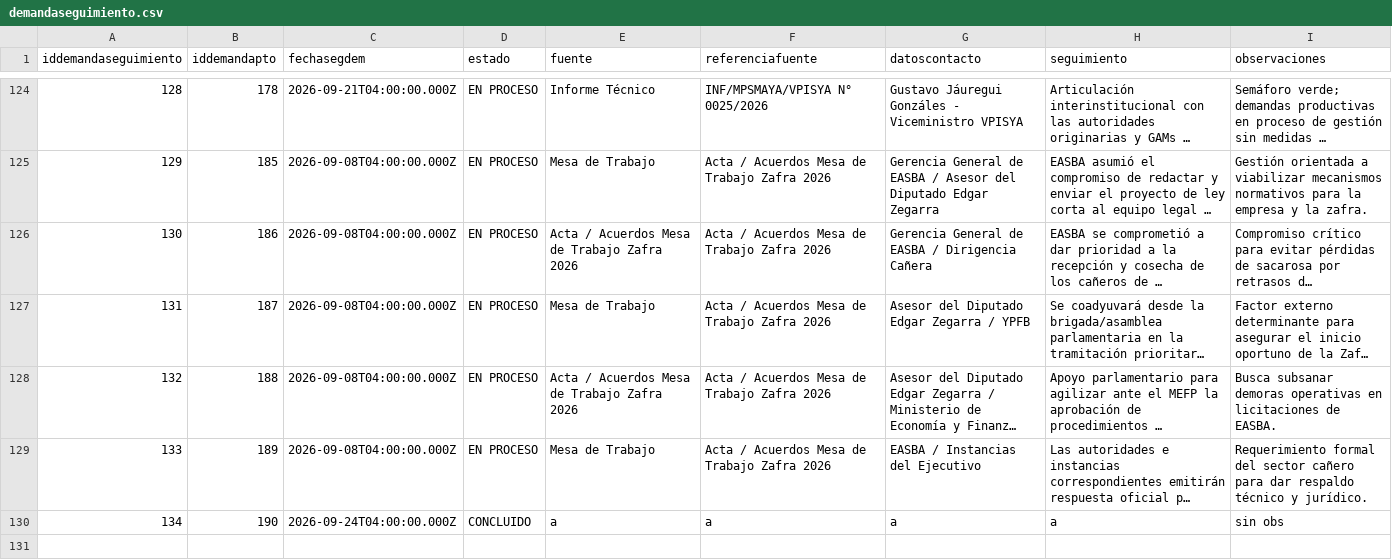
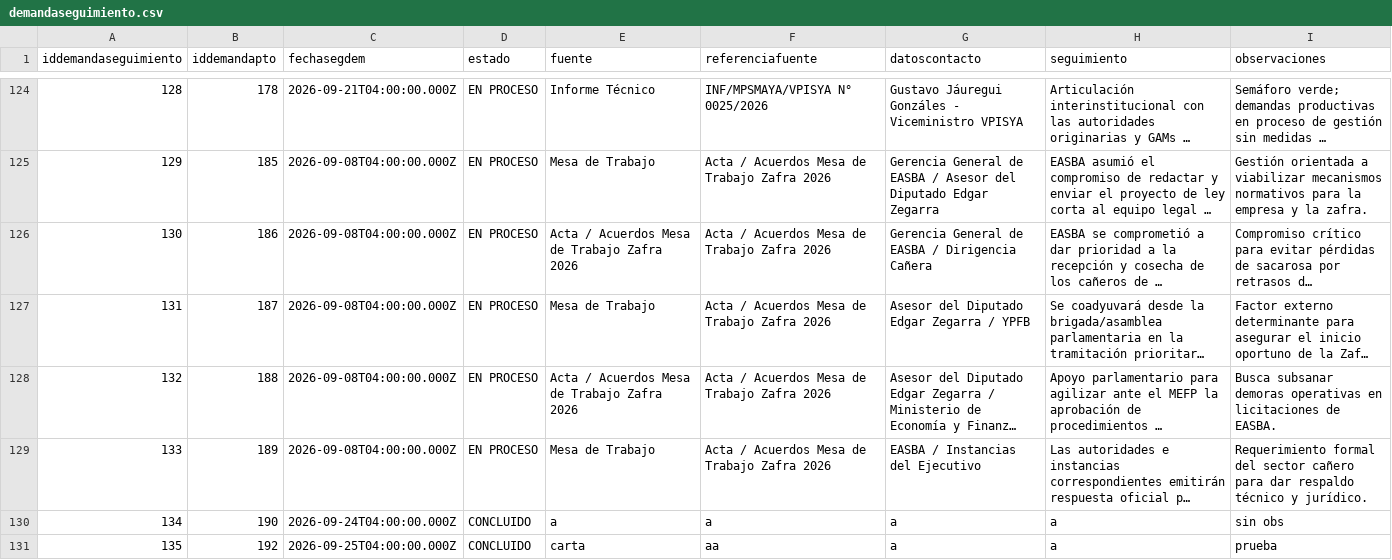
Before and after one commit to mauforonda/data-triage, a CSV file: produccion/simat/data/demandaseguimiento.csv, drawn as a sheet; only a part is shown, gaps mark what is left out; long unchanged cells end in …; the diff names each change by its address in the sheet, - before the commit and + after, or states it on an @@ line.

```diff
--- a/produccion/simat/data/demandaseguimiento.csv
+++ b/produccion/simat/data/demandaseguimiento.csv
+row 131: 135 | 192 | 2026-09-25T04:00:00.000Z | CONCLUIDO | carta | aa | a | a | prueba
```
Also changed, not shown: produccion/simat/data/demandapunto.csv, produccion/simat/data/principal.csv, 1 other file.
